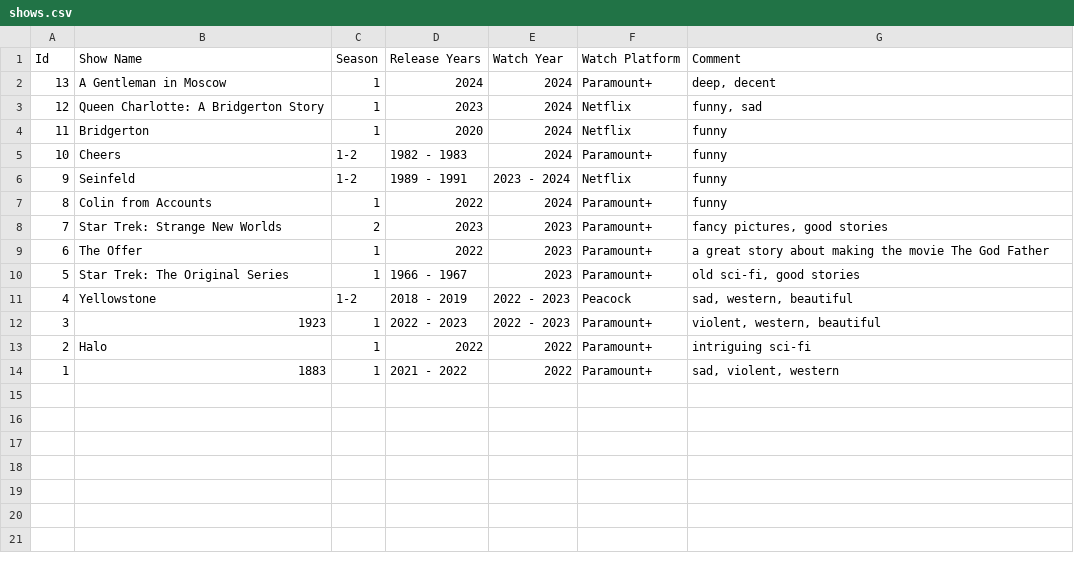
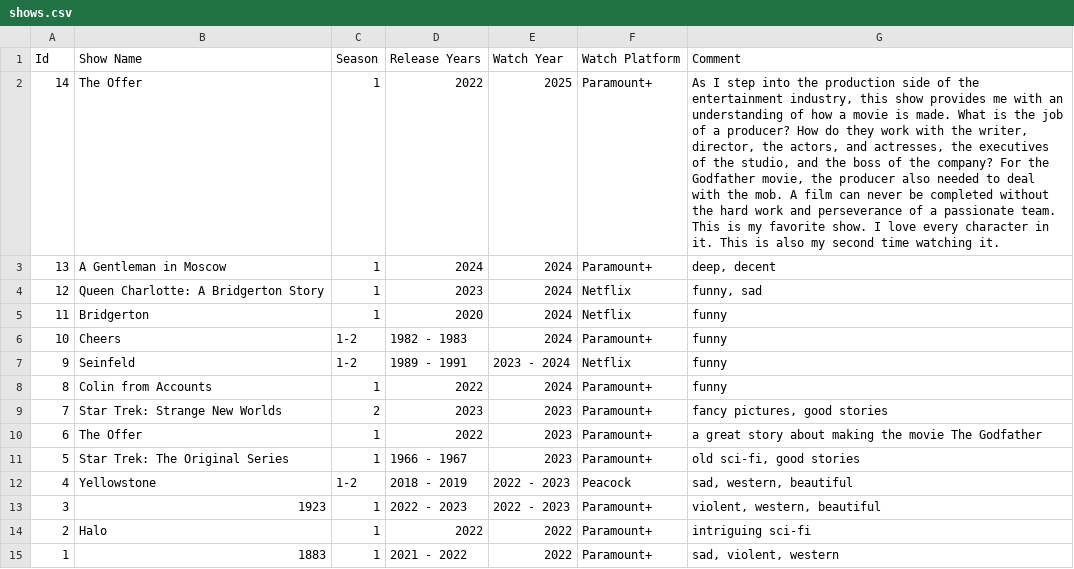
Before and after one commit to sliao7/home, a CSV file: _data/shows.csv, drawn as a sheet.

Commit message:
add new movies and shows, fix bugs

```diff
--- a/_data/shows.csv
+++ b/_data/shows.csv
@@ -1,2 +1,3 @@
 Id,Show Name,Season,Release Years,Watch Year,Watch Platform,Comment
+14,The Offer,1,2022,2025,Paramount+,"As I step into the production side of the entertainment industry, this show provides me with an understanding of how a movie is made. What is the job of a producer? How do they work with the writer, director, the actors, and actresses, the executives of the studio, and the boss of the company? For the Godfather movie, the producer also needed to deal with the mob. A film can never be completed without the hard work and perseverance of a passionate team. This is my favorite show. I love every character in it. This is also my second time watching it. "
 13,A Gentleman in Moscow,1,2024,2024,Paramount+,"deep, decent"
@@ -8,3 +9,3 @@ Id,Show Name,Season,Release Years,Watch Year,Watch Platform,Comment
 7,Star Trek: Strange New Worlds,2,2023,2023,Paramount+,"fancy pictures, good stories"
-6,The Offer,1,2022,2023,Paramount+,a great story about making the movie The God Father
+6,The Offer,1,2022,2023,Paramount+,a great story about making the movie The Godfather
 5,Star Trek: The Original Series,1,1966 - 1967,2023,Paramount+,"old sci-fi, good stories"
```
Also changed, not shown: _data/bold_voice.csv, _data/movies.csv, 3 other files.
